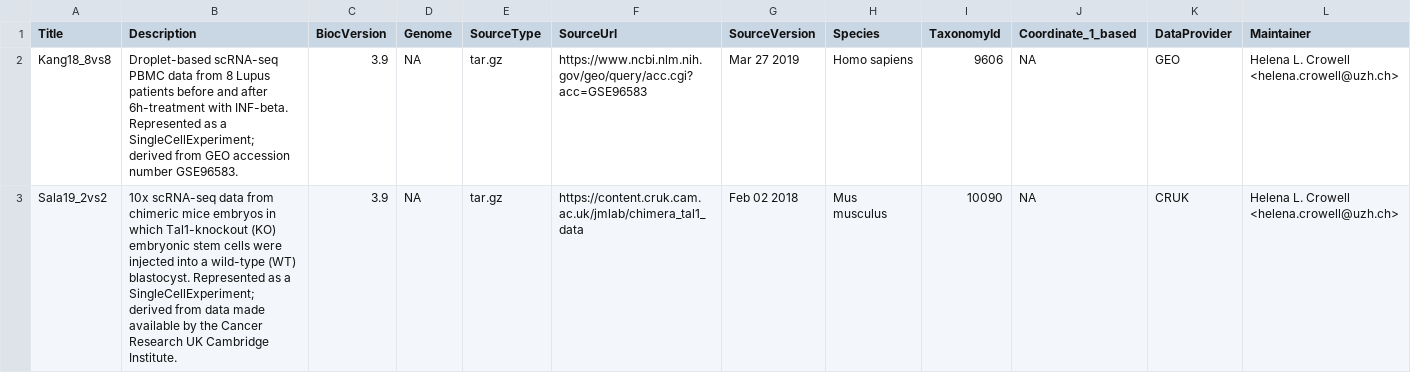
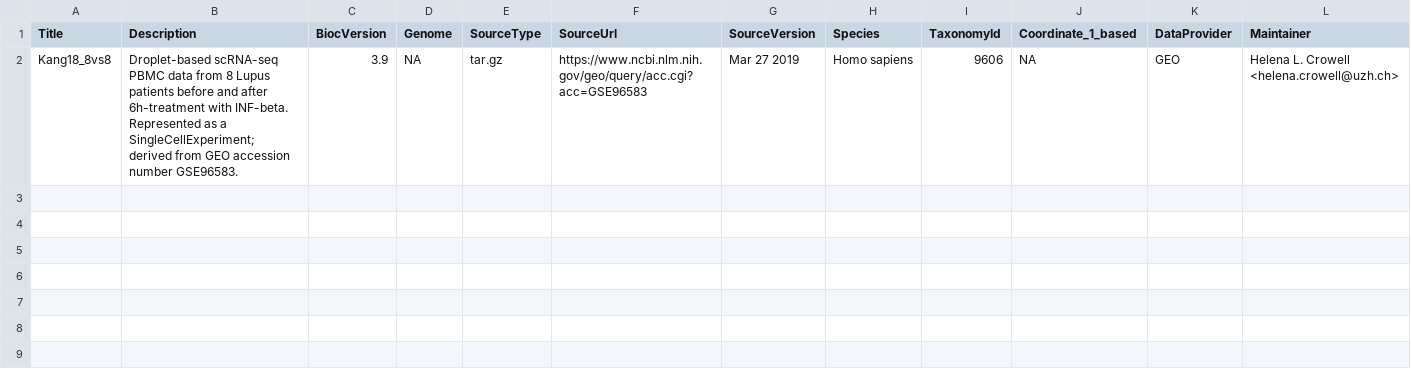
Before and after one commit to bioc/muscData, a CSV file: inst/extdata/metadata.csv, drawn as a sheet; only a part is shown; rows hold the shown columns only; the diff names each change by its address in the sheet, - before the commit and + after, or states it on an @@ line.

Commit message:
update metadata table

```diff
--- a/inst/extdata/metadata.csv
+++ b/inst/extdata/metadata.csv
-row 3: Sala19_2vs2 | 10x scRNA-seq data from chimeric mice embryos in which Tal1-knockout (KO) embryonic stem cells were injected into a wild-type (WT) blastocyst. Represented as a SingleCellExperiment; derived from data made available by the Cancer Research UK Cambridge Institute. | 3.9 | NA | tar.gz | https://content.cruk.cam.ac.uk/jmlab/chimera_tal1_data | Feb 02 2018 | Mus musculus | 10090 | NA | CRUK | Helena L. Crowell <helena.crowell@uzh.ch>
```
